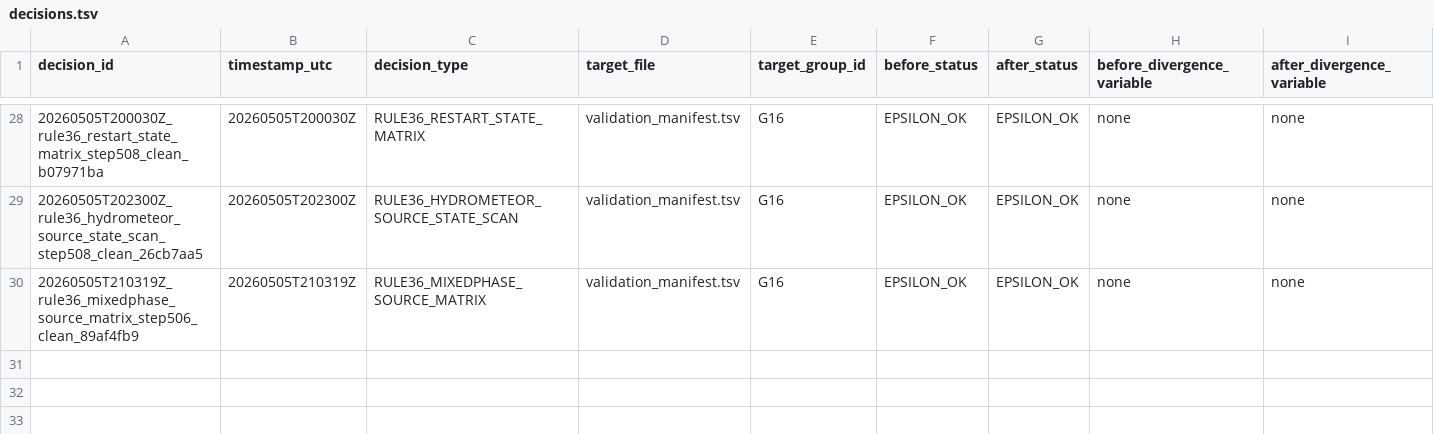
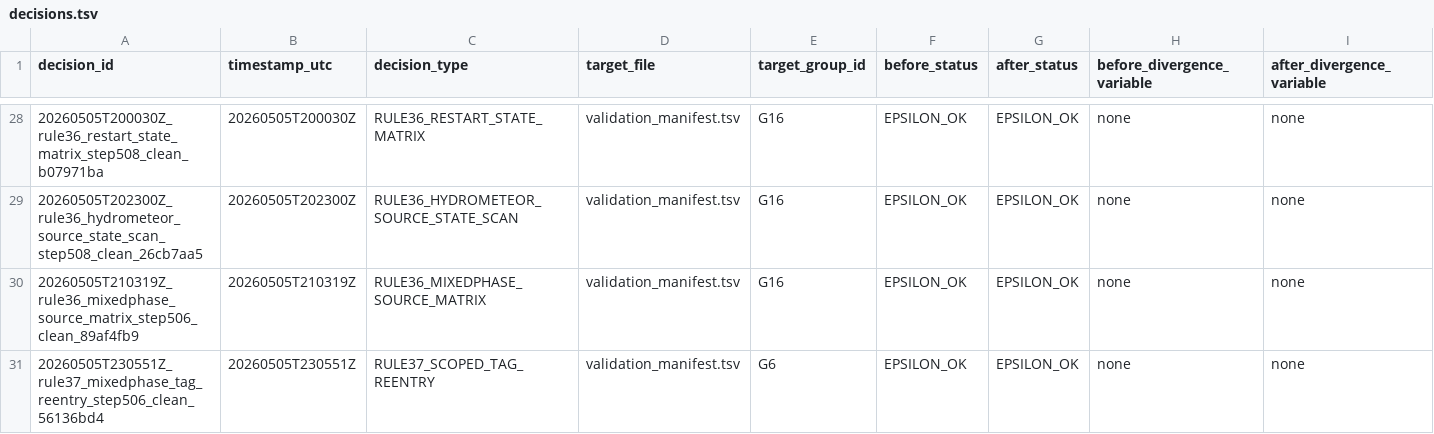
Before and after one commit to erf-model/ERF, a TSV file: Docs/wsm6_deep_dive/decisions.tsv, drawn as a sheet; only a part is shown, gaps mark what is left out; rows hold the shown columns only; the diff names each change by its address in the sheet, - before the commit and + after, or states it on an @@ line.

```diff
--- a/Docs/wsm6_deep_dive/decisions.tsv
+++ b/Docs/wsm6_deep_dive/decisions.tsv
+row 31: 20260505T230551Z_rule37_mixedphase_tag_reentry_step506_clean_56136bd4 | 20260505T230551Z | RULE37_SCOPED_TAG_REENTRY | validation_manifest.tsv | G6 | EPSILON_OK | EPSILON_OK | none | none
```
Also changed, not shown: Docs/wsm6_deep_dive/executions.tsv.
